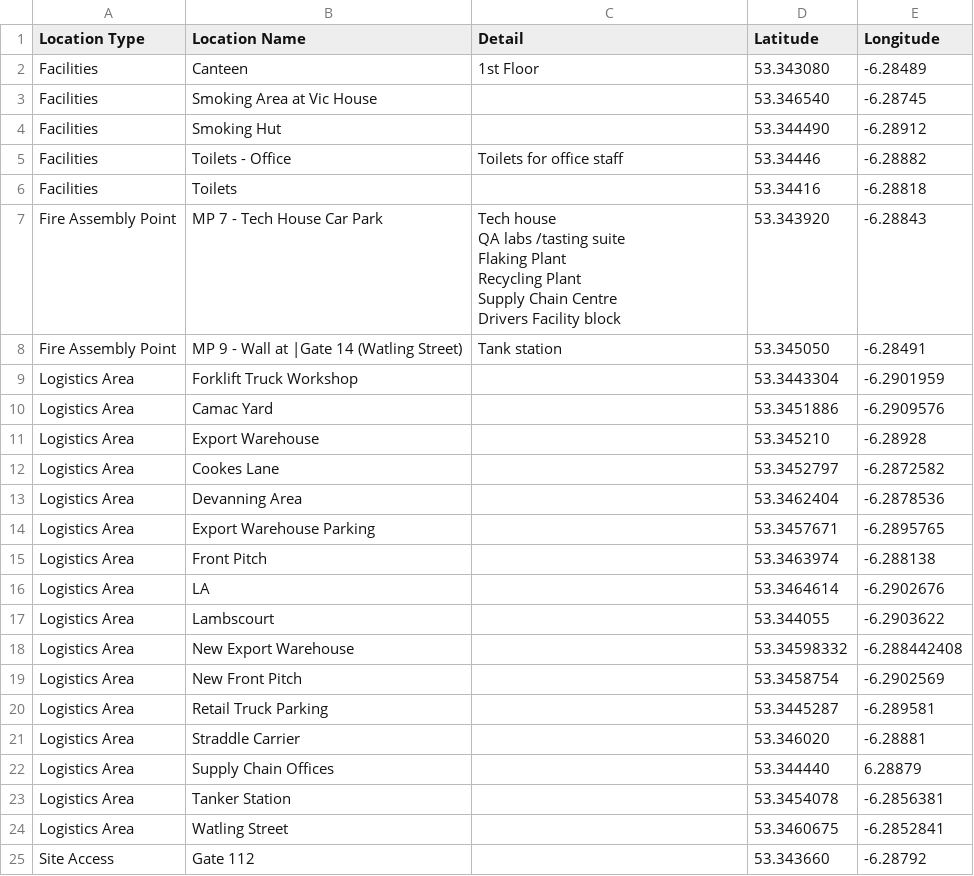
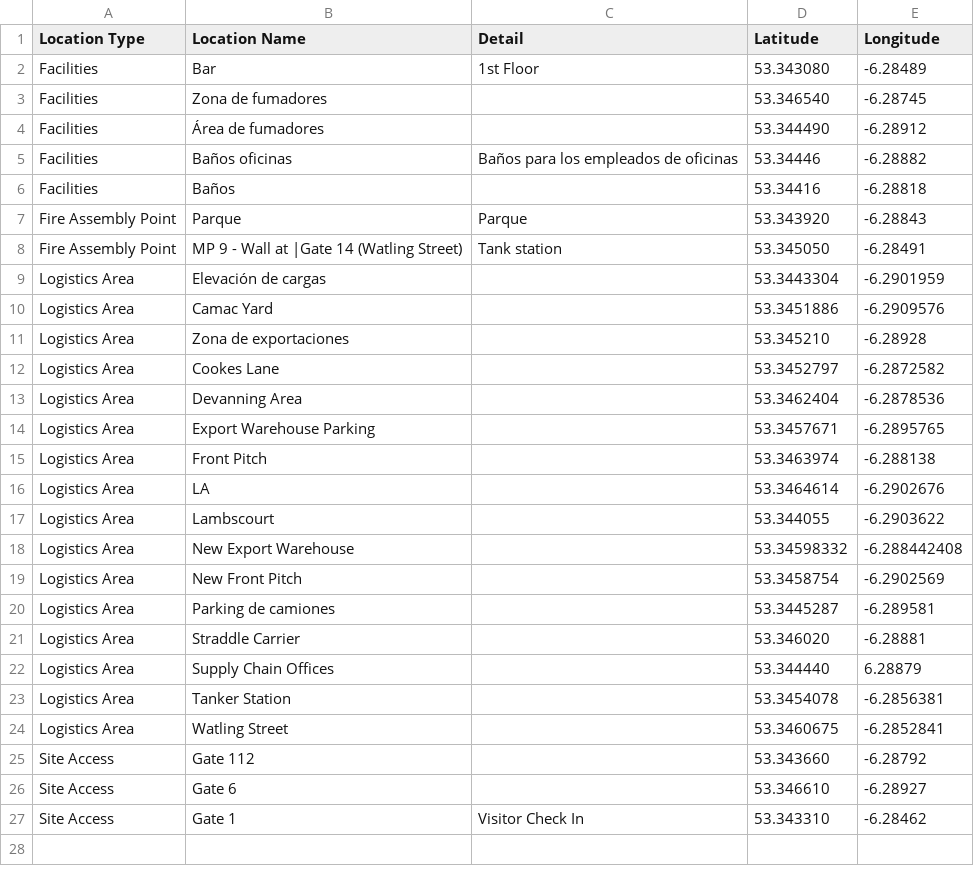
Before and after one commit to Arakistech/Castilla, a CSV file: Logistica/Wayfinding Locations_AM_20230913.csv, drawn as a sheet; only a part is shown; the shorter side is filled out with more unchanged rows.

Commit message:
Update Wayfinding Locations_AM_20230913.csv

```diff
--- a/Logistica/Wayfinding Locations_AM_20230913.csv
+++ b/Logistica/Wayfinding Locations_AM_20230913.csv
@@ -1,17 +1,12 @@
 Location Type,Location Name,Detail,Latitude,Longitude,
-Facilities,Canteen,1st Floor,53.343080,-6.28489,
-Facilities,Smoking Area at Vic House,,53.346540,-6.28745,
-Facilities,Smoking Hut,,53.344490,-6.28912,
-Facilities,Toilets - Office,Toilets for office staff,53.34446,-6.28882,
-Facilities,Toilets,,53.34416,-6.28818,
-Fire Assembly Point,MP 7 - Tech House Car Park,"Tech house
-QA labs /tasting suite
-Flaking Plant
-Recycling Plant
-Supply Chain Centre
-Drivers Facility block",53.343920,-6.28843,
+Facilities,Bar,1st Floor,53.343080,-6.28489,
+Facilities,Zona de fumadores,,53.346540,-6.28745,
+Facilities,Área de fumadores,,53.344490,-6.28912,
+Facilities,Baños oficinas,Baños para los empleados de oficinas,53.34446,-6.28882,
+Facilities,Baños,,53.34416,-6.28818,
+Fire Assembly Point,Parque,"Parque",53.343920,-6.28843,
 Fire Assembly Point,MP 9 - Wall at |Gate 14 (Watling Street),Tank station,53.345050,-6.28491,
-Logistics Area,Forklift Truck Workshop,,53.3443304,-6.2901959,
+Logistics Area,Elevación de cargas,,53.3443304,-6.2901959,
 Logistics Area,Camac Yard,,53.3451886,-6.2909576,
-Logistics Area,Export Warehouse,,53.345210,-6.28928,
+Logistics Area,Zona de exportaciones,,53.345210,-6.28928,
 Logistics Area,Cookes Lane,,53.3452797,-6.2872582,
@@ -24,3 +19,3 @@ Logistics Area,New Export Warehouse,,53.34598332,-6.288442408,
 Logistics Area,New Front Pitch,,53.3458754,-6.2902569,
-Logistics Area,Retail Truck Parking,,53.3445287,-6.289581,
+Logistics Area,Parking de camiones,,53.3445287,-6.289581,
 Logistics Area,Straddle Carrier,,53.346020,-6.28881,
```
